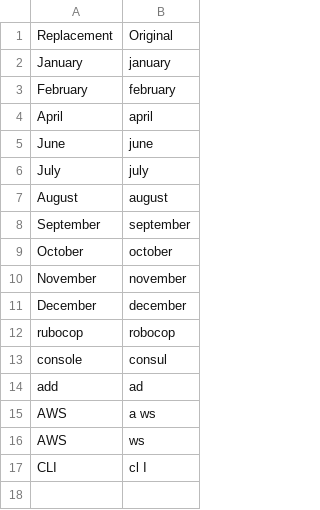
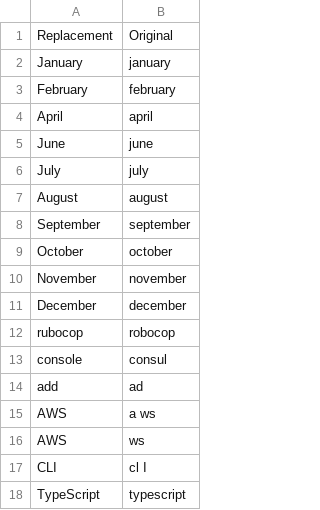
Before and after one commit to narjoDev/talon-community, a CSV file: settings/words_to_replace.csv, drawn as a sheet; the diff names each change by its address in the sheet, - before the commit and + after, or states it on an @@ line.

```diff
--- a/settings/words_to_replace.csv
+++ b/settings/words_to_replace.csv
+row 18: TypeScript | typescript
```
Also changed, not shown: 1 other file.
